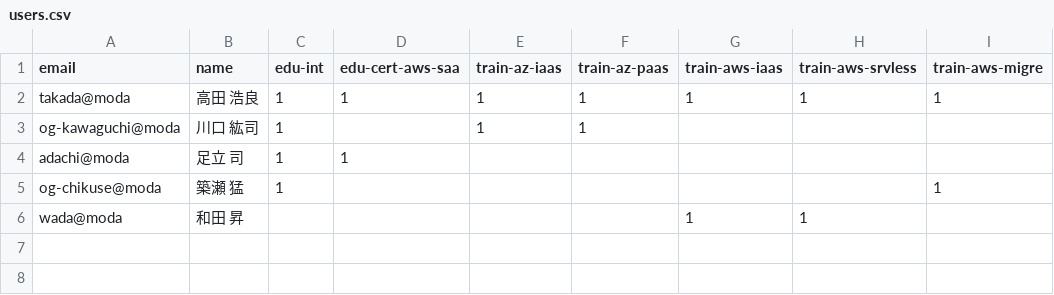
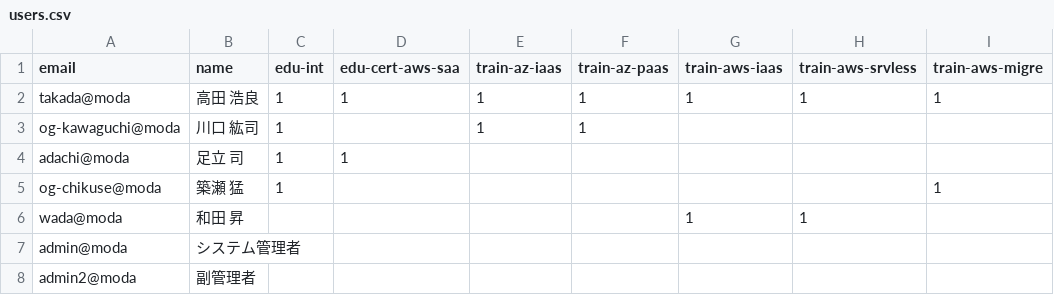
Before and after one commit to noboruwada/digital-badge-site, a CSV file: data/users.csv, drawn as a sheet; the diff names each change by its address in the sheet, - before the commit and + after, or states it on an @@ line.

Commit message:
Add sample data and badge files

```diff
--- a/data/users.csv
+++ b/data/users.csv
+row 7: admin@moda | システム管理者
+row 8: admin2@moda | 副管理者
```
Also changed, not shown: 13 other files.
